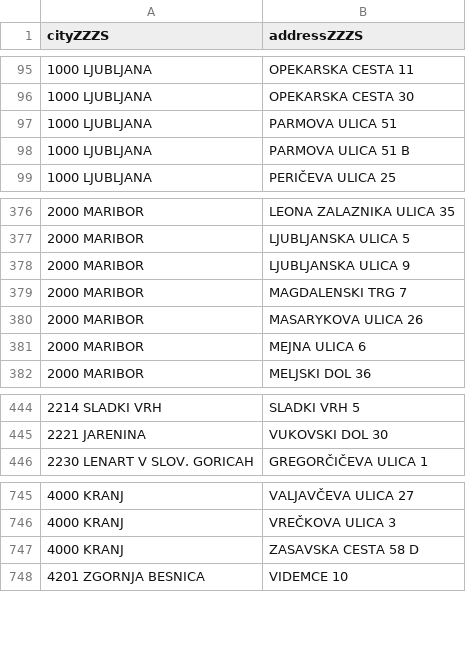
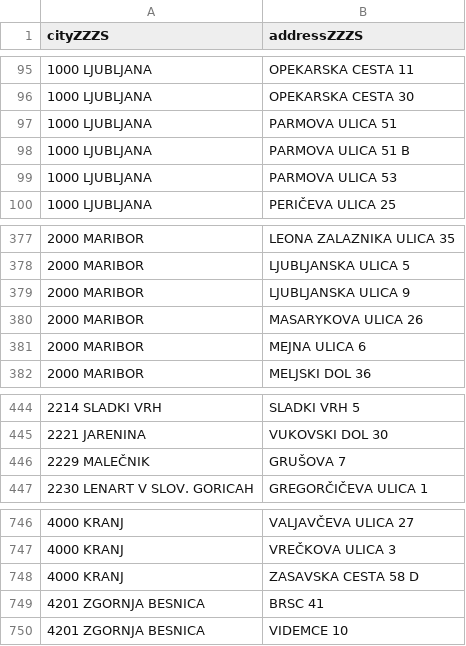
Before and after one commit to sledilnik/zdravniki-data, a CSV file: gurs/addresses-zzzs.csv, drawn as a sheet; only a part is shown, gaps mark what is left out; removed rows and columns are numbered as before the commit, all else as after; the diff names each change by its address in the sheet, - before the commit and + after, or states it on an @@ line.

```diff
--- a/gurs/addresses-zzzs.csv
+++ b/gurs/addresses-zzzs.csv
+row 99: 1000 LJUBLJANA | PARMOVA ULICA 53
-row 379: 2000 MARIBOR | MAGDALENSKI TRG 7
+row 446: 2229 MALEČNIK | GRUŠOVA 7
+row 749: 4201 ZGORNJA BESNICA | BRSC 41
```
Also changed, not shown: zzzs/institutions-all.csv, 1 other file.
